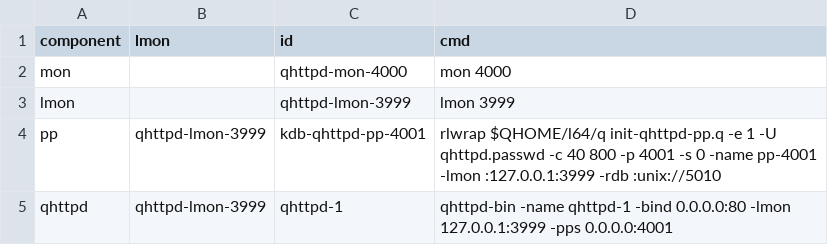
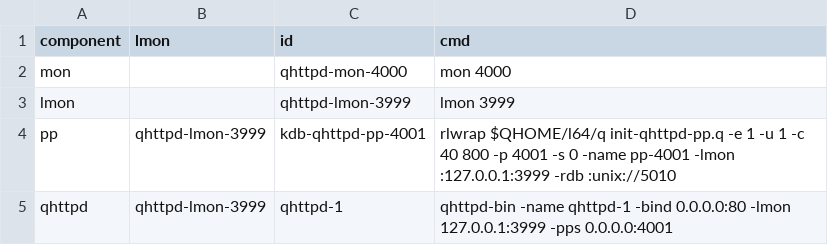
Before and after one commit to mshimizu-kx/qhttpd-telegraf, a CSV file: qhttpd/plan.csv, drawn as a sheet.

```diff
--- a/qhttpd/plan.csv
+++ b/qhttpd/plan.csv
@@ -3,3 +3,3 @@ mon,,qhttpd-mon-4000,"mon 4000"
 lmon,,qhttpd-lmon-3999,"lmon 3999"
-pp,qhttpd-lmon-3999,kdb-qhttpd-pp-4001,"rlwrap $QHOME/l64/q init-qhttpd-pp.q -e 1 -U qhttpd.passwd -c 40 800 -p 4001 -s 0 -name pp-4001 -lmon :127.0.0.1:3999 -rdb :unix://5010"
+pp,qhttpd-lmon-3999,kdb-qhttpd-pp-4001,"rlwrap $QHOME/l64/q init-qhttpd-pp.q -e 1 -u 1 -c 40 800 -p 4001 -s 0 -name pp-4001 -lmon :127.0.0.1:3999 -rdb :unix://5010"
 qhttpd,qhttpd-lmon-3999,qhttpd-1,"qhttpd-bin -name qhttpd-1 -bind 0.0.0.0:80 -lmon 127.0.0.1:3999 -pps 0.0.0.0:4001"
```
Also changed, not shown: 11 other files.
